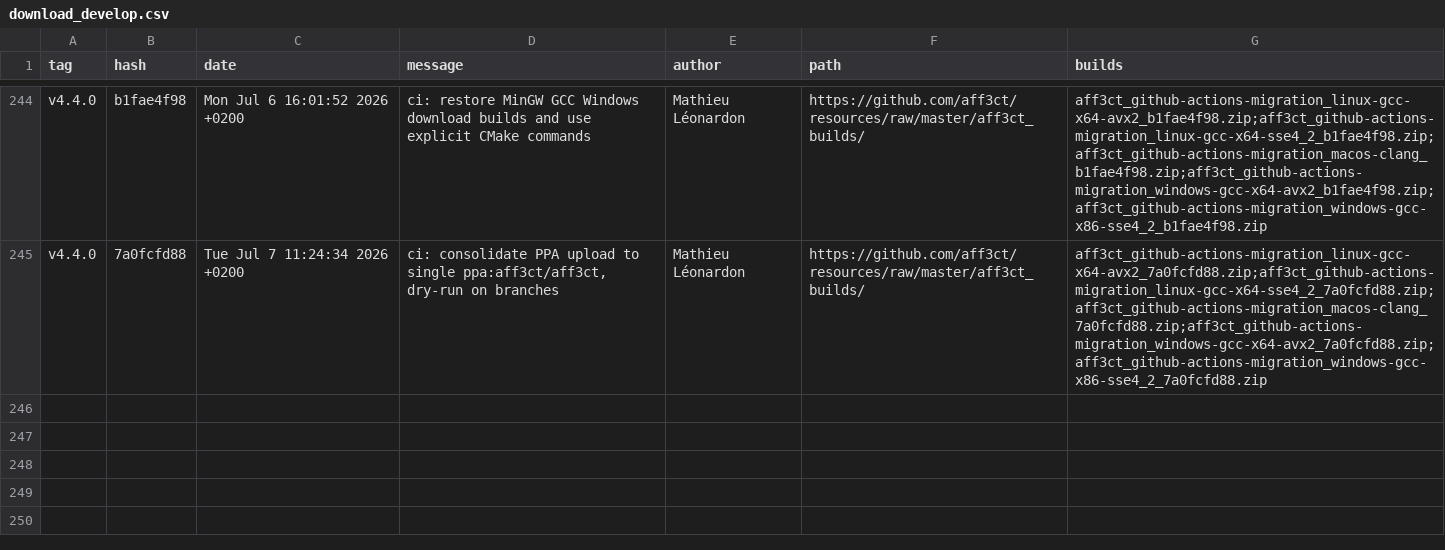
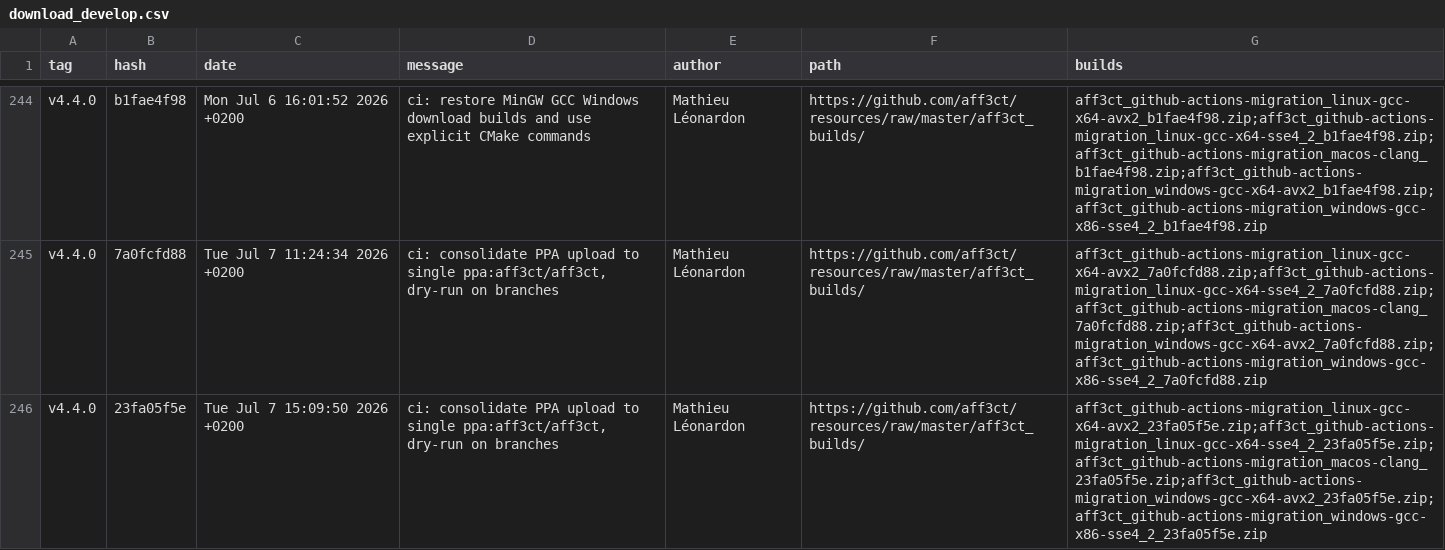
Before and after one commit to aff3ct/aff3ct.github.io, a CSV file: download/download_develop.csv, drawn as a sheet; only a part is shown, gaps mark what is left out.

Commit message:
Automatic: add new AFF3CT builds (ci-develop-23fa05f: 23fa05f5e).

```diff
--- a/download/download_develop.csv
+++ b/download/download_develop.csv
@@ -245 +245,2 @@ tag,hash,date,message,author,path,builds
 "v4.4.0","7a0fcfd88","Tue Jul 7 11:24:34 2026 +0200","ci: consolidate PPA upload to single ppa:aff3ct/aff3ct, dry-run on branches","Mathieu Léonardon","https://github.com/aff3ct/resources/raw/master/aff3ct_builds/","aff3ct_github-actions-migration_linux-gcc-x64-avx2_7a0fcfd88.zip;aff3ct_github-actions-migration_linux-gcc-x64-sse4_2_7a0fcfd88.zip;aff3ct_github-actions-migration_macos-clang_7a0fcfd88.zip;aff3ct_github-actions-migration_windows-gcc-x64-avx2_7a0fcfd88.zip;aff3ct_github-actions-migration_windows-gcc-x86-sse4_2_7a0fcfd88.zip"
+"v4.4.0","23fa05f5e","Tue Jul 7 15:09:50 2026 +0200","ci: consolidate PPA upload to single ppa:aff3ct/aff3ct, dry-run on branches","Mathieu Léonardon","https://github.com/aff3ct/resources/raw/master/aff3ct_builds/","aff3ct_github-actions-migration_linux-gcc-x64-avx2_23fa05f5e.zip;aff3ct_github-actions-migration_linux-gcc-x64-sse4_2_23fa05f5e.zip;aff3ct_github-actions-migration_macos-clang_23fa05f5e.zip;aff3ct_github-actions-migration_windows-gcc-x64-avx2_23fa05f5e.zip;aff3ct_github-actions-migration_windows-gcc-x86-sse4_2_23fa05f5e.zip"
```
